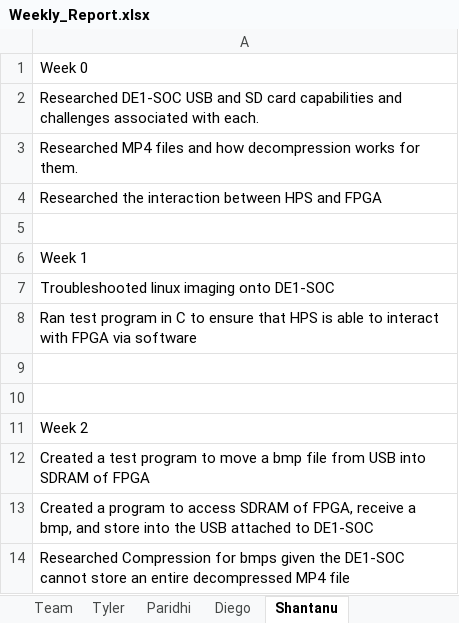
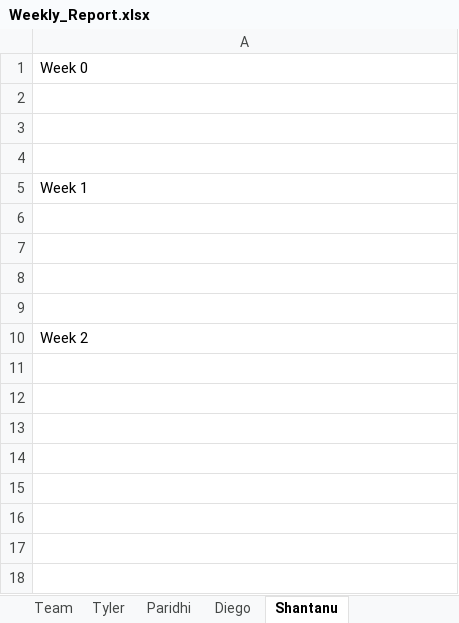
Before and after one commit to tcjordan3/ECE-554-Capstone-Project, an Excel workbook: report/Weekly_Report.xlsx, sheet Shantanu, drawn as a sheet; values as stored, in another font and other column widths than the file's, no borders; removed rows and columns are numbered as before the commit, all else as after; the diff names each change by its address in the sheet, - before the commit and + after, or states it on an @@ line.

```diff
--- a/report/Weekly_Report.xlsx (sheet Shantanu)
+++ b/report/Weekly_Report.xlsx (sheet Shantanu)
-A2: Researched DE1-SOC USB and SD card capabilities and challenges associated with each.
+A2: (empty)
-A3: Researched MP4 files and how decompression works for them.
+A3: (empty)
-row 4: Researched the interaction between HPS and FPGA
-A6: Troubleshooted linux imaging onto DE1-SOC
+A6: (empty)
-A7: Ran test program in C to ensure that HPS is able to interact with FPGA via software
+A7: (empty)
-row 12: Created a test program to move a bmp file from USB into SDRAM of FPGA
-row 13: Created a program to access SDRAM of FPGA, receive a bmp, and store into the USB attached to DE1-SOC
-row 14: Researched Compression for bmps given the DE1-SOC cannot store an entire decompressed MP4 file
```
Also changed, not shown: sheet Team, sheet Paridhi.
